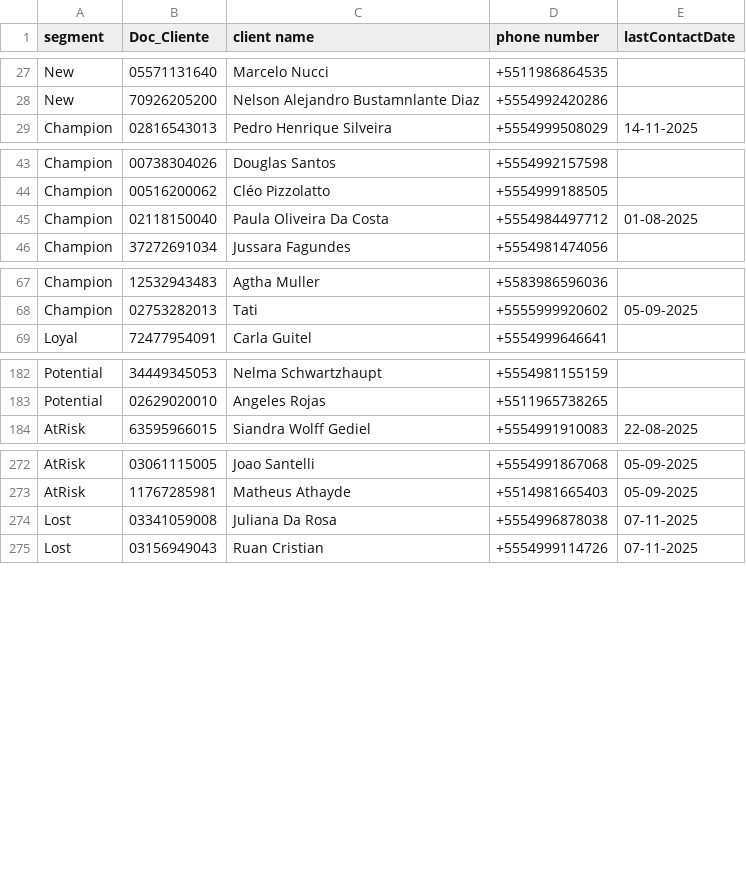
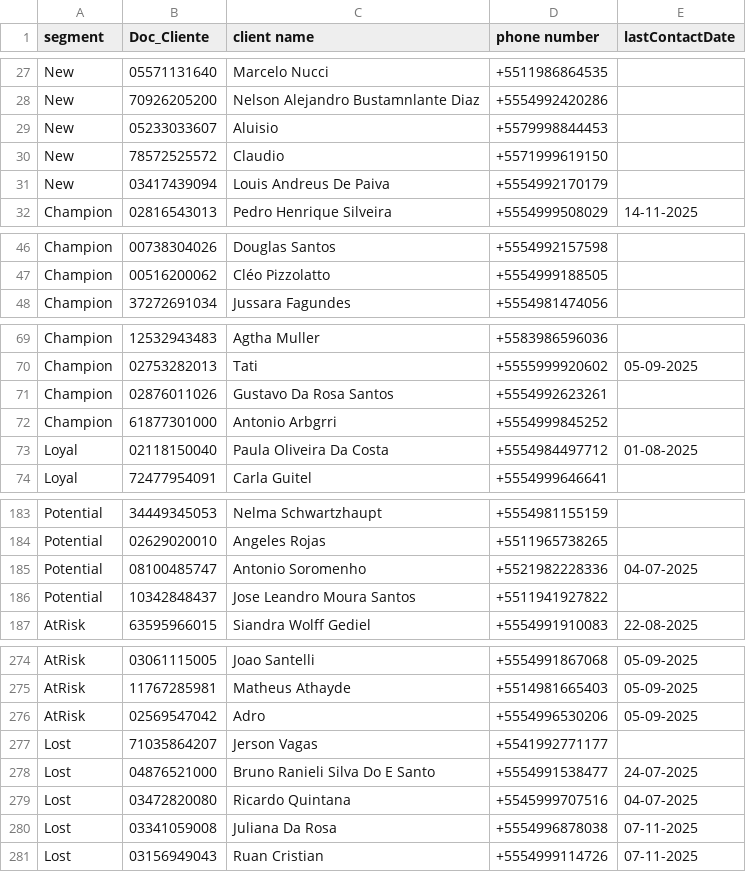
Before and after one commit to lucaslopezpuerta/LavpopBusinessIntelligence, a CSV file: public/data/rfm.csv, drawn as a sheet; only a part is shown, gaps mark what is left out; removed rows and columns are numbered as before the commit, all else as after; the diff covers the shown part only; the diff names each change by its address in the sheet, - before the commit and + after, or states it on an @@ line.

```diff
--- a/public/data/rfm.csv
+++ b/public/data/rfm.csv
+row 29: New | 05233033607 | Aluisio | +5579998844453
+row 30: New | 78572525572 | Claudio | +5571999619150
+row 31: New | 03417439094 | Louis Andreus De Paiva | +5554992170179
-row 45: Champion | 02118150040 | Paula Oliveira Da Costa | +5554984497712 | 01-08-2025
+row 71: Champion | 02876011026 | Gustavo Da Rosa Santos | +5554992623261
+row 72: Champion | 61877301000 | Antonio Arbgrri | +5554999845252
+row 73: Loyal | 02118150040 | Paula Oliveira Da Costa | +5554984497712 | 01-08-2025
+row 185: Potential | 08100485747 | Antonio Soromenho | +5521982228336 | 04-07-2025
+row 186: Potential | 10342848437 | Jose Leandro Moura Santos | +5511941927822
+row 276: AtRisk | 02569547042 | Adro | +5554996530206 | 05-09-2025
+row 277: Lost | 71035864207 | Jerson Vagas | +5541992771177
+row 278: Lost | 04876521000 | Bruno Ranieli Silva Do E Santo | +5554991538477 | 24-07-2025
+row 279: Lost | 03472820080 | Ricardo Quintana | +5545999707516 | 04-07-2025
```
Also changed, not shown: 8 removed rows elsewhere in this file, data/weather.csv, 1 other file.
